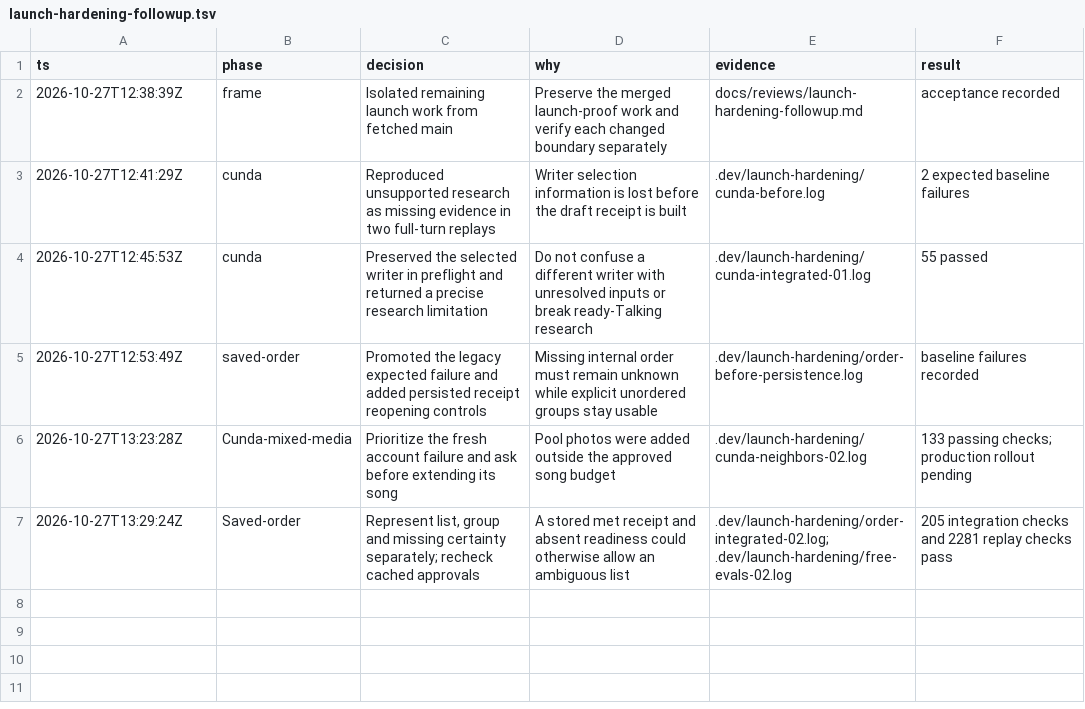
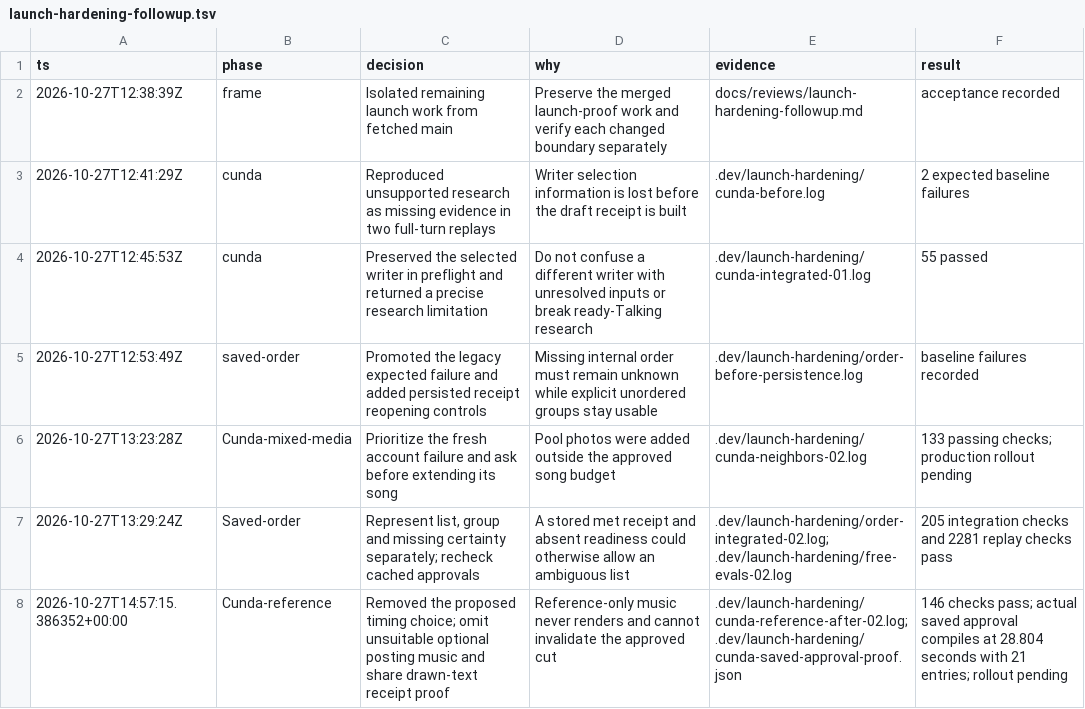
Before and after one commit to emirerben/nova, a TSV file: docs/reviews/launch-hardening-followup.tsv, drawn as a sheet; the diff names each change by its address in the sheet, - before the commit and + after, or states it on an @@ line.

Commit message:
fix(kria): keep optional song references from blocking Cunda output

```diff
--- a/docs/reviews/launch-hardening-followup.tsv
+++ b/docs/reviews/launch-hardening-followup.tsv
+row 8: 2026-10-27T14:57:15.386352+00:00 | Cunda-reference | Removed the proposed timing choice; omit unsuitable optional posting music and share drawn-text receipt proof | Reference-only music never renders and cannot invalidate the approved cut | .dev/launch-hardening/cunda-reference-after-02.log; .dev/launch-hardening/cunda-saved-approval-proof.json | 146 checks pass; actual saved approval compiles at 28.804 seconds with 21 entries; rollout pending
```
Also changed, not shown: 13 other files.
